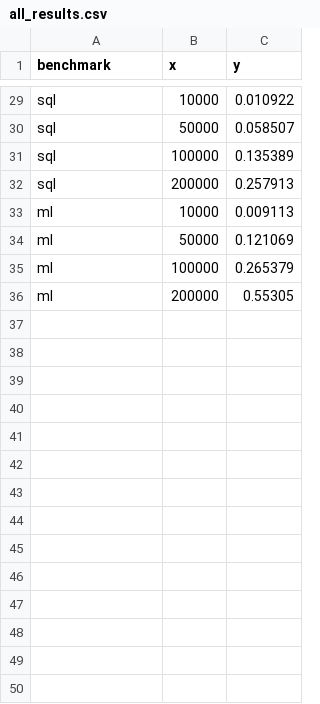
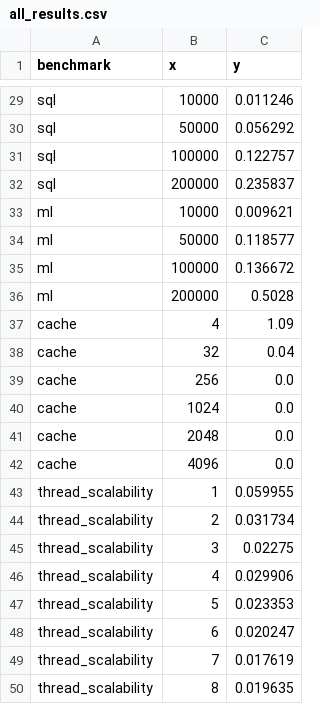
Before and after one commit to Calculatoare-Numerice-Proiect/CN_bonus_Daria_Radu, a CSV file: results/processed/all_results.csv, drawn as a sheet; only a part is shown, gaps mark what is left out; the diff covers the shown part only; the diff names each change by its address in the sheet, - before the commit and + after, or states it on an @@ line.

```diff
--- a/results/processed/all_results.csv
+++ b/results/processed/all_results.csv
-C29 (y): 0.010922
+C29 (y): 0.011246
-C30 (y): 0.058507
+C30 (y): 0.056292
-C31 (y): 0.135389
+C31 (y): 0.122757
-C32 (y): 0.257913
+C32 (y): 0.235837
-C33 (y): 0.009113
+C33 (y): 0.009621
-C34 (y): 0.121069
+C34 (y): 0.118577
-C35 (y): 0.265379
+C35 (y): 0.136672
-C36 (y): 0.55305
+C36 (y): 0.5028
+row 37: cache | 4 | 1.09
+row 38: cache | 32 | 0.04
+row 39: cache | 256 | 0.0
+row 40: cache | 1024 | 0.0
+row 41: cache | 2048 | 0.0
+row 42: cache | 4096 | 0.0
+row 43: thread_scalability | 1 | 0.059955
+row 44: thread_scalability | 2 | 0.031734
+row 45: thread_scalability | 3 | 0.02275
+row 46: thread_scalability | 4 | 0.029906
+row 47: thread_scalability | 5 | 0.023353
+row 48: thread_scalability | 6 | 0.020247
+row 49: thread_scalability | 7 | 0.017619
+row 50: thread_scalability | 8 | 0.019635
```
Also changed, not shown: 21 edited cells elsewhere in this file, 22 other files.
